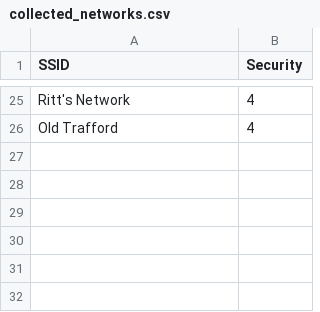
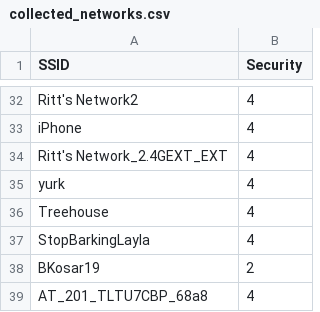
Before and after one commit to LovelyNukie/NOVAPanel, a CSV file: collected_networks.csv, drawn as a sheet; only a part is shown, gaps mark what is left out; addresses are those after the commit; the diff covers the shown part only; the diff names each change by its address in the sheet, - before the commit and + after, or states it on an @@ line.

```diff
--- a/collected_networks.csv
+++ b/collected_networks.csv
-A32 (SSID): Ritt's Network
+A32 (SSID): Ritt's Network2
+row 33: iPhone | 4
+row 34: Ritt's Network_2.4GEXT_EXT | 4
+row 35: yurk | 4
-A36 (SSID): Old Trafford
+A36 (SSID): Treehouse
+row 37: StopBarkingLayla | 4
+row 38: BKosar19 | 2
+row 39: AT_201_TLTU7CBP_68a8 | 4
```
Also changed, not shown: 7 added rows and 9 moved rows elsewhere in this file, network_log.csv, 5 other files.
